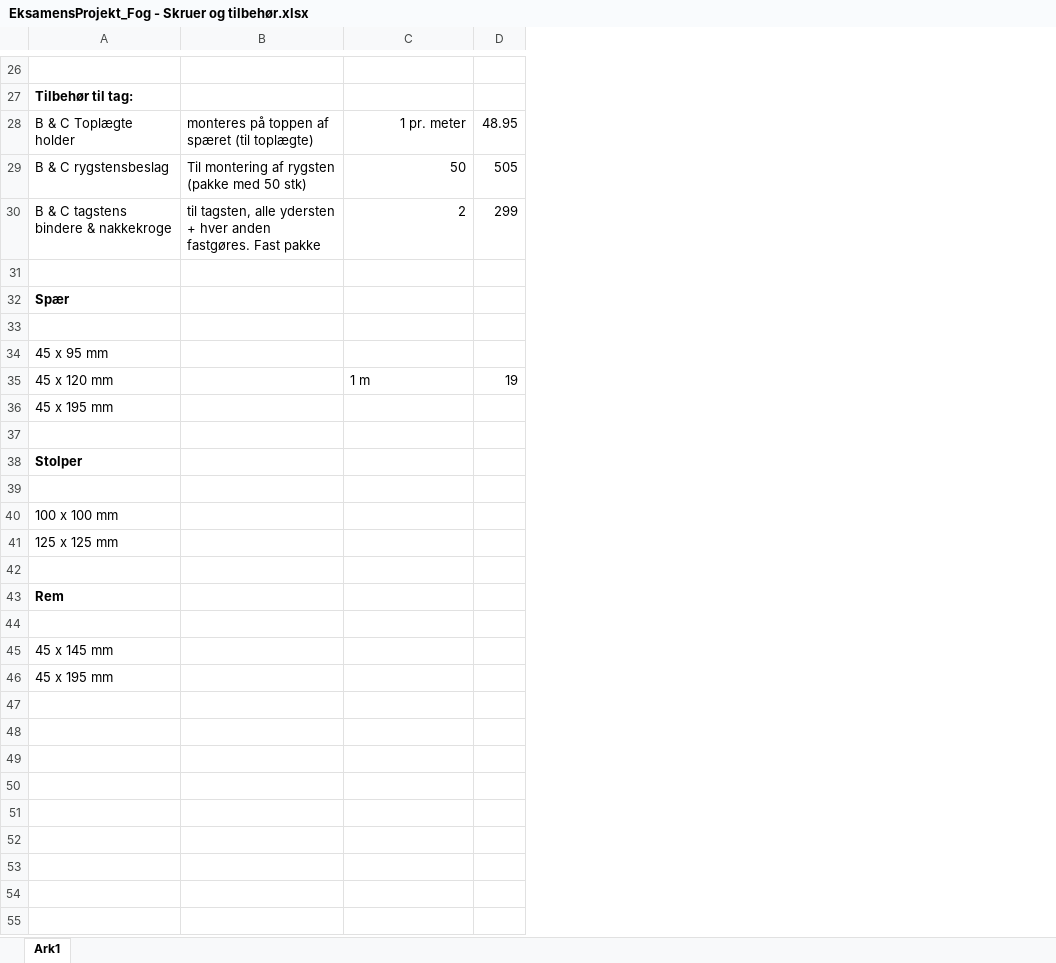
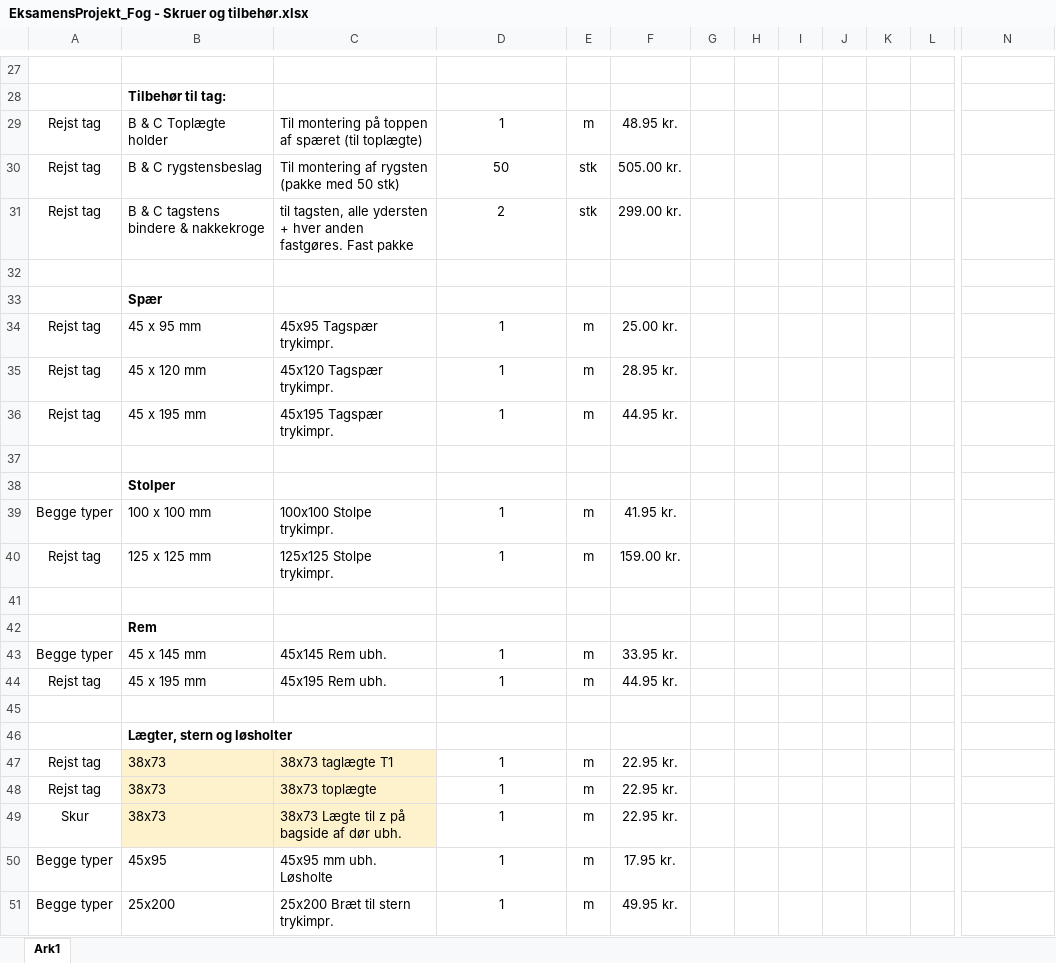
Before and after one commit to Jean-Poul/Eksamensprojekt_Fog, an Excel workbook: Materialer-Skruer-Tilbehør/EksamensProjekt_Fog - Skruer og tilbehør.xlsx, sheet Ark1, drawn as a sheet; only a part is shown, gaps mark what is left out; values as stored, in another font and other column widths than the file's, no borders; removed rows and columns are numbered as before the commit, all else as after; rows hold the shown columns only; the diff covers the shown part only; the diff names each change by its address in the sheet, - before the commit and + after, or states it on an @@ line.

Commit message:
Varer og priser klar til DB

```diff
--- a/Materialer-Skruer-Tilbehør/EksamensProjekt_Fog - Skruer og tilbehør.xlsx (sheet Ark1)
+++ b/Materialer-Skruer-Tilbehør/EksamensProjekt_Fog - Skruer og tilbehør.xlsx (sheet Ark1)
+column A, rows 29-40: Rejst tag | Rejst tag | Rejst tag |  |  | Rejst tag | Rejst tag | Rejst tag |  |  | Begge typer | Rejst tag
-column D, rows 28-30: 48.95 | 505 | 299; row 35: 19
+column E, rows 29-40: m | stk | stk |  |  | m | m | m |  |  | m | m
+column F, rows 29-40: 48.95 kr. | 505.00 kr. | 299.00 kr. |  |  | 25.00 kr. | 28.95 kr. | 44.95 kr. |  |  | 41.95 kr. | 159.00 kr.
+column G, empty
+column H, empty
+column I, empty
+column J, empty
+column K, empty
+column L, empty
+column N, rows 29-32: Rejst tag | Fladt tag | Begge typer | Skur
-C29: monteres på toppen…
+C29: Til montering på toppen…
-D29: 1 pr. meter
+D29: 1
-D29:D31 alignment: right
+D29:D31 alignment: center
-row 33: (empty)
-C34: (empty)
+C34: 45x95 Tagspær trykimpr.
-D34: (empty)
+D34: 1
-C35: (empty)
+C35: 45x120 Tagspær trykimpr.
-D35: 1 m
+D35: 1
-D35 alignment: left
+D35 alignment: center
-C36: (empty)
+C36: 45x195 Tagspær trykimpr.
-D36: (empty)
+D36: 1
-row 39: (empty)
-C39: (empty)
+C39: 100x100 Stolpe trykimpr.
-D39:D40: (empty)
+D39:D40: 1
-C40: (empty)
+C40: 125x125 Stolpe trykimpr.
+row 43: Begge typer | 45 x 145 mm | 45x145 Rem ubh. | 1 | m | 33.95 kr.
+row 44: Rejst tag | 45 x 195 mm | 45x195 Rem ubh. | 1 | m | 44.95 kr.
-B46: 45 x 145 mm
+B46: Lægter, stern og løsholter
-B46 bold: off
+B46 bold: on
-row 46: 45 x 195 mm
+row 47: Rejst tag | 38x73 | 38x73 taglægte T1 | 1 | m | 22.95 kr.
+row 48: Rejst tag | 38x73 | 38x73 toplægte | 1 | m | 22.95 kr.
+row 49: Skur | 38x73 | 38x73 Lægte til z på bagside af dør ubh. | 1 | m | 22.95 kr.
+row 50: Begge typer | 45x95 | 45x95 mm ubh. Løsholte | 1 | m | 17.95 kr.
+row 51: Begge typer | 25x200 | 25x200 Bræt til stern trykimpr. | 1 | m | 49.95 kr.
```
Also changed, not shown: 2 added rows, 1 removed row, 1 added column and cell formats elsewhere in this sheet.
